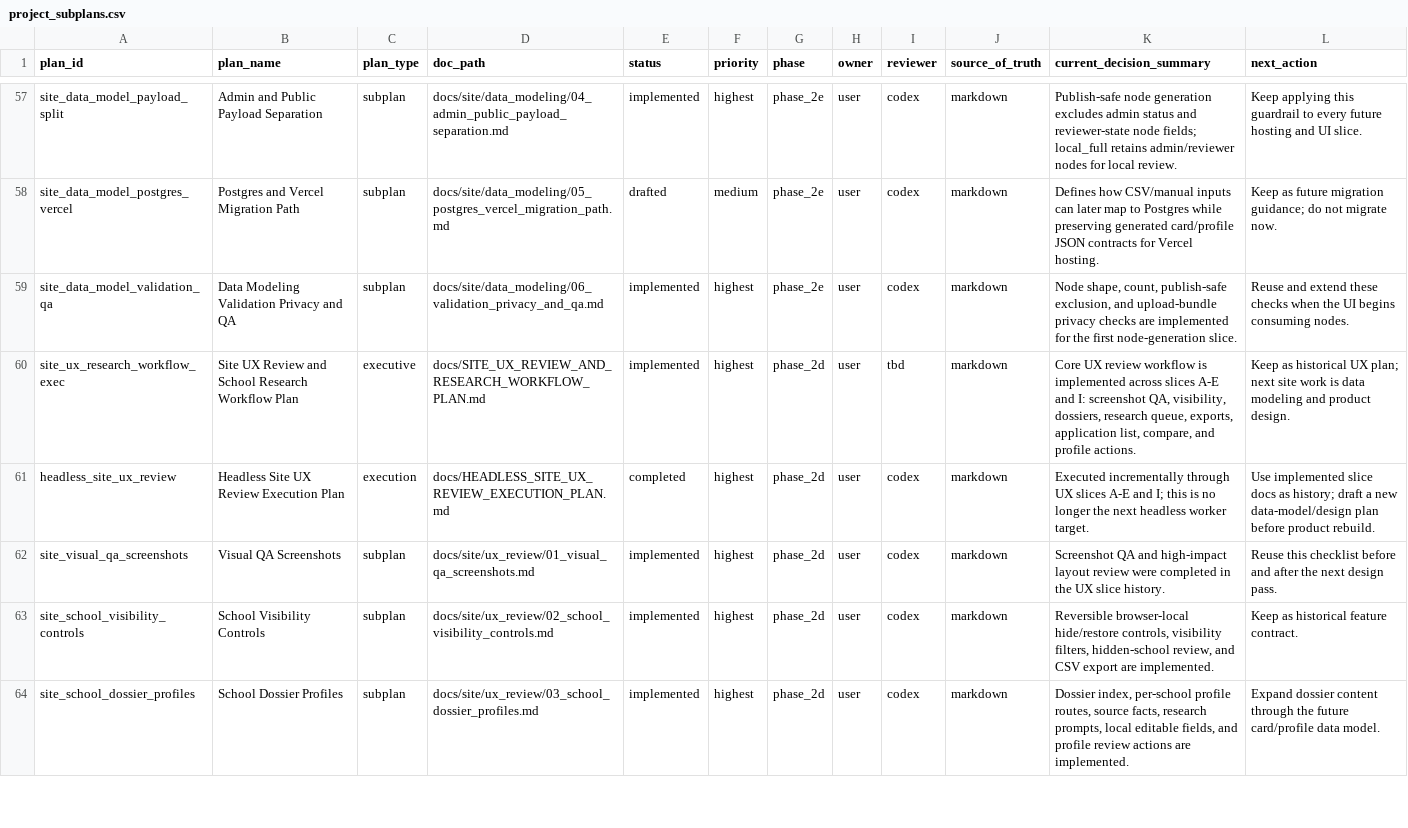
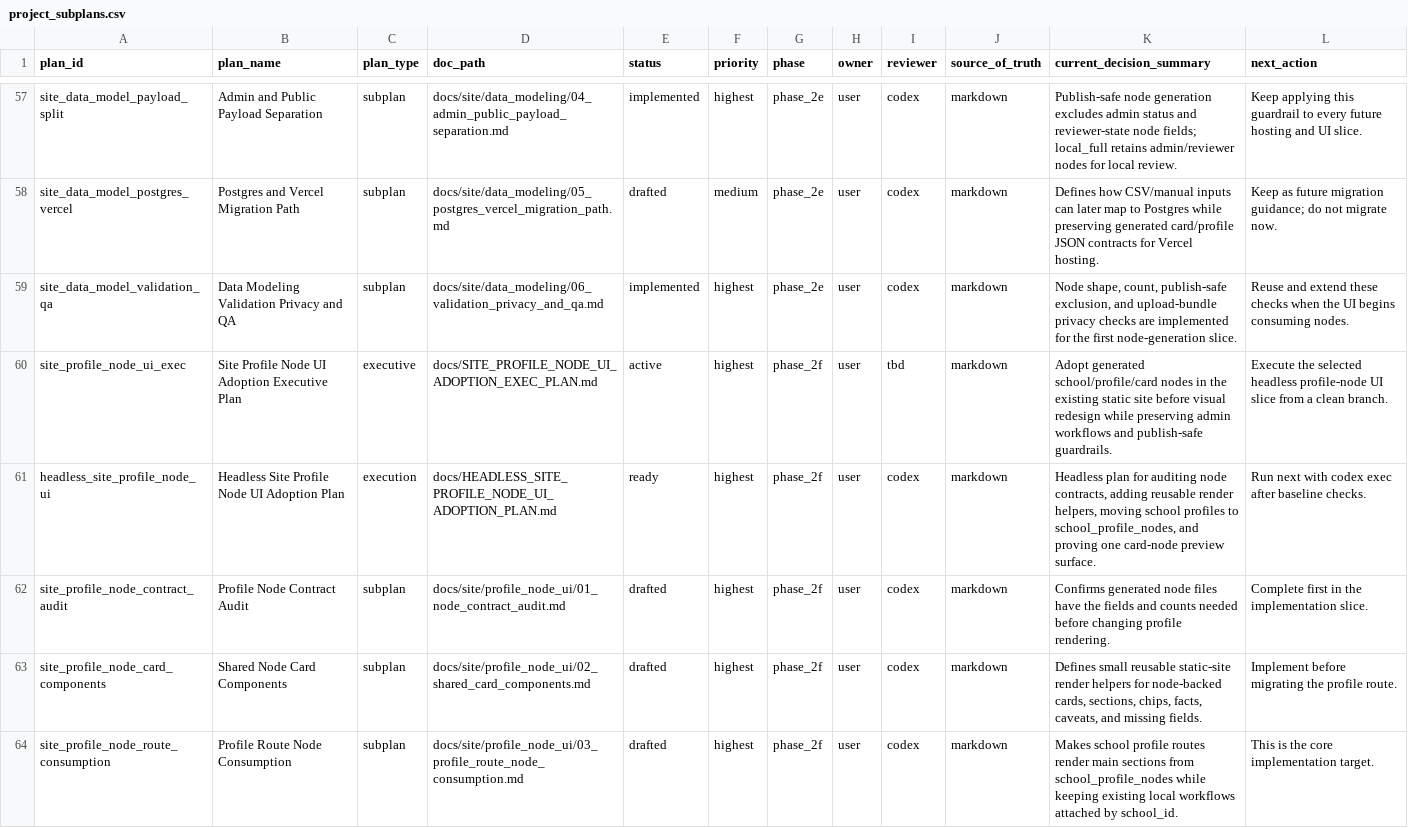
Before and after one commit to justin-napolitano/med-school-ranker, a CSV file: data/project_subplans.csv, drawn as a sheet; only a part is shown, gaps mark what is left out; the shorter side is filled out with more unchanged rows; the diff covers the shown part only; the diff names each change by its address in the sheet, - before the commit and + after, or states it on an @@ line.

Commit message:
Plan profile node UI adoption

```diff
--- a/data/project_subplans.csv
+++ b/data/project_subplans.csv
+row 60: site_profile_node_ui_exec | Site Profile Node UI Adoption Executive Plan | executive | docs/SITE_PROFILE_NODE_UI_ADOPTION_EXEC_PLAN.md | active | highest | phase_2f | user | tbd | markdown | Adopt generated school/profile/card nodes in the existing static site before visual redesign while preserving admin workflows and publish-safe guardrails. | Execute the selected headless profile-node UI slice from a clean branch.
+row 61: headless_site_profile_node_ui | Headless Site Profile Node UI Adoption Plan | execution | docs/HEADLESS_SITE_PROFILE_NODE_UI_ADOPTION_PLAN.md | ready | highest | phase_2f | user | codex | markdown | Headless plan for auditing node contracts, adding reusable render helpers, moving school profiles to school_profile_nodes, and proving one card-node preview surface. | Run next with codex exec after baseline checks.
+row 62: site_profile_node_contract_audit | Profile Node Contract Audit | subplan | docs/site/profile_node_ui/01_node_contract_audit.md | drafted | highest | phase_2f | user | codex | markdown | Confirms generated node files have the fields and counts needed before changing profile rendering. | Complete first in the implementation slice.
+row 63: site_profile_node_card_components | Shared Node Card Components | subplan | docs/site/profile_node_ui/02_shared_card_components.md | drafted | highest | phase_2f | user | codex | markdown | Defines small reusable static-site render helpers for node-backed cards, sections, chips, facts, caveats, and missing fields. | Implement before migrating the profile route.
+row 64: site_profile_node_route_consumption | Profile Route Node Consumption | subplan | docs/site/profile_node_ui/03_profile_route_node_consumption.md | drafted | highest | phase_2f | user | codex | markdown | Makes school profile routes render main sections from school_profile_nodes while keeping existing local workflows attached by school_id. | This is the core implementation target.
```
Also changed, not shown: 4 added rows elsewhere in this file, 27 other files.
